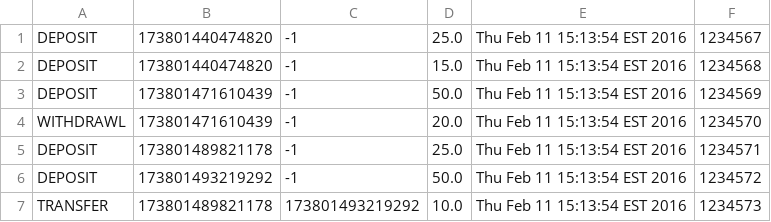
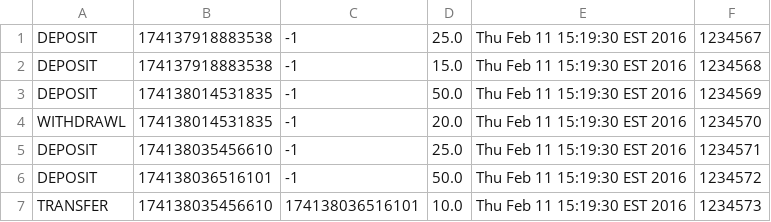
Before and after one commit to zipcoderwillh/Froilan-And-Friends, a CSV file: transactionsLog.csv, drawn as a sheet.

```diff
--- a/transactionsLog.csv
+++ b/transactionsLog.csv
@@ -1,7 +1,7 @@
-DEPOSIT,173801440474820,-1,25.0,Thu Feb 11 15:13:54 EST 2016,1234567
-DEPOSIT,173801440474820,-1,15.0,Thu Feb 11 15:13:54 EST 2016,1234568
-DEPOSIT,173801471610439,-1,50.0,Thu Feb 11 15:13:54 EST 2016,1234569
-WITHDRAWL,173801471610439,-1,20.0,Thu Feb 11 15:13:54 EST 2016,1234570
-DEPOSIT,173801489821178,-1,25.0,Thu Feb 11 15:13:54 EST 2016,1234571
-DEPOSIT,173801493219292,-1,50.0,Thu Feb 11 15:13:54 EST 2016,1234572
-TRANSFER,173801489821178,173801493219292,10.0,Thu Feb 11 15:13:54 EST 2016,1234573
+DEPOSIT,174137918883538,-1,25.0,Thu Feb 11 15:19:30 EST 2016,1234567
+DEPOSIT,174137918883538,-1,15.0,Thu Feb 11 15:19:30 EST 2016,1234568
+DEPOSIT,174138014531835,-1,50.0,Thu Feb 11 15:19:30 EST 2016,1234569
+WITHDRAWL,174138014531835,-1,20.0,Thu Feb 11 15:19:30 EST 2016,1234570
+DEPOSIT,174138035456610,-1,25.0,Thu Feb 11 15:19:30 EST 2016,1234571
+DEPOSIT,174138036516101,-1,50.0,Thu Feb 11 15:19:30 EST 2016,1234572
+TRANSFER,174138035456610,174138036516101,10.0,Thu Feb 11 15:19:30 EST 2016,1234573
```
Also changed, not shown: testTransactionLog.csv, 56 other files.
